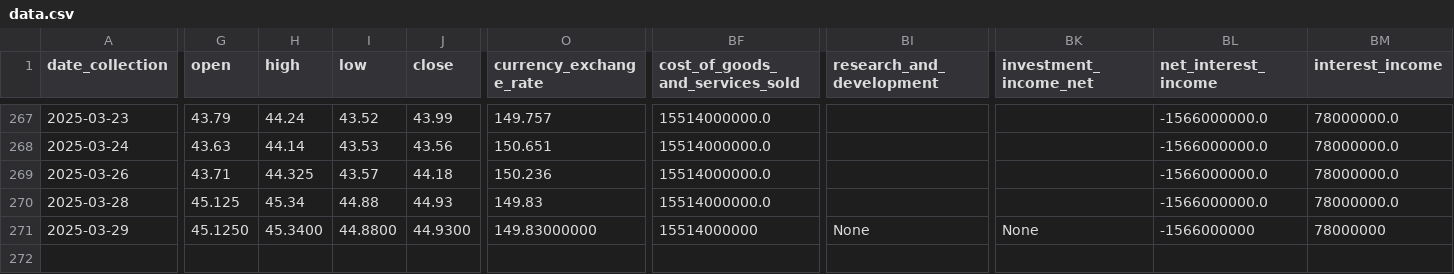
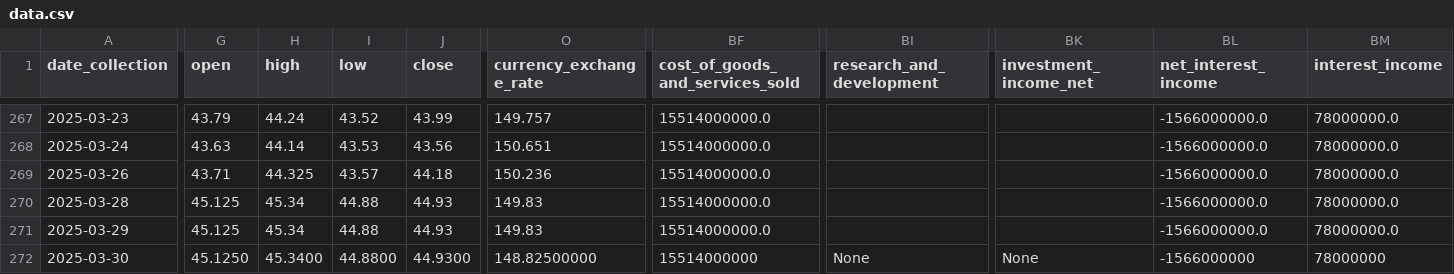
Before and after one commit to CastIehard/Stock-Prediction-AI, a CSV file: Stocks/Verizon/data.csv, drawn as a sheet; only a part is shown, gaps mark what is left out; rows hold the shown columns only; the diff covers the shown part only; the diff names each change by its address in the sheet, - before the commit and + after, or states it on an @@ line.

Commit message:
Daily Collection

```diff
--- a/Stocks/Verizon/data.csv
+++ b/Stocks/Verizon/data.csv
-G271 (open): 45.1250
+G271 (open): 45.125
-H271 (high): 45.3400
+H271 (high): 45.34
-I271 (low): 44.8800
+I271 (low): 44.88
-J271 (close): 44.9300
+J271 (close): 44.93
-O271 (currency_exchange_rate): 149.83000000
+O271 (currency_exchange_rate): 149.83
-BF271 (cost_of_goods_and_services_sold): 15514000000
+BF271 (cost_of_goods_and_services_sold): 15514000000.0
-BI271 (research_and_development): None
+BI271 (research_and_development): (empty)
-BK271 (investment_income_net): None
+BK271 (investment_income_net): (empty)
-BL271 (net_interest_income): -1566000000
+BL271 (net_interest_income): -1566000000.0
-BM271 (interest_income): 78000000
+BM271 (interest_income): 78000000.0
+row 272: 2025-03-30 | 45.1250 | 45.3400 | 44.8800 | 44.9300 | 148.82500000 | 15514000000 | None | None | -1566000000 | 78000000
```
Also changed, not shown: 9 edited cells elsewhere in this file, Stocks/Adobe/data.csv.
